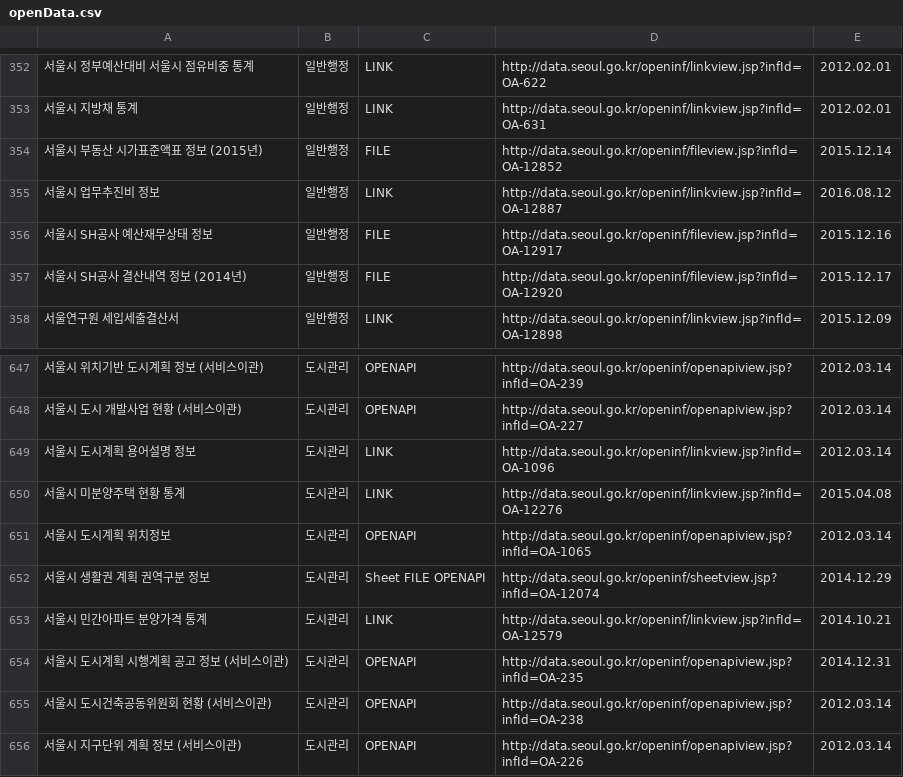
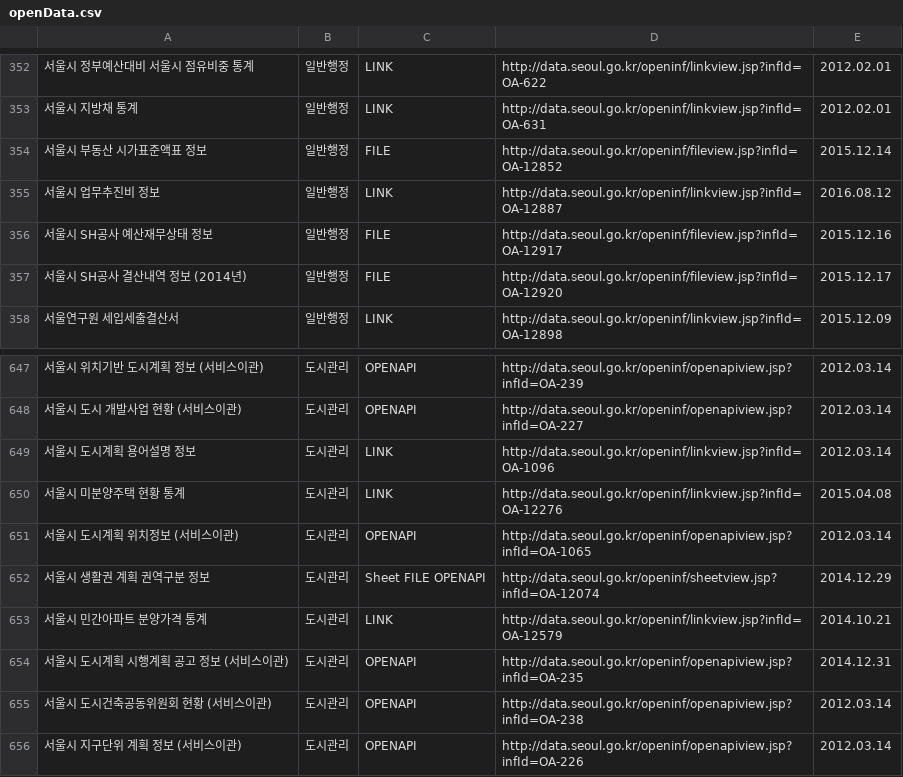
Before and after one commit to seoulopendata/stat_opendata, a CSV file: openData.csv, drawn as a sheet; only a part is shown, gaps mark what is left out.

Commit message:
Fri Feb 10 01:00:31 KST 2017 기준 데이터

```diff
--- a/openData.csv
+++ b/openData.csv
@@ -353,3 +353,3 @@
 "서울시 지방채 통계","일반행정","LINK ","http://data.seoul.go.kr/openinf/linkview.jsp?infId=OA-631","2012.02.01"
-"서울시 부동산 시가표준액표 정보 (2015년)","일반행정","FILE ","http://data.seoul.go.kr/openinf/fileview.jsp?infId=OA-12852","2015.12.14"
+"서울시 부동산 시가표준액표 정보","일반행정","FILE ","http://data.seoul.go.kr/openinf/fileview.jsp?infId=OA-12852","2015.12.14"
 "서울시 업무추진비 정보","일반행정","LINK ","http://data.seoul.go.kr/openinf/linkview.jsp?infId=OA-12887","2016.08.12"
@@ -650,3 +650,3 @@
 "서울시 미분양주택 현황 통계","도시관리","LINK ","http://data.seoul.go.kr/openinf/linkview.jsp?infId=OA-12276","2015.04.08"
-"서울시 도시계획 위치정보","도시관리","OPENAPI ","http://data.seoul.go.kr/openinf/openapiview.jsp?infId=OA-1065","2012.03.14"
+"서울시 도시계획 위치정보 (서비스이관)","도시관리","OPENAPI ","http://data.seoul.go.kr/openinf/openapiview.jsp?infId=OA-1065","2012.03.14"
 "서울시 생활권 계획 권역구분 정보","도시관리","Sheet FILE OPENAPI ","http://data.seoul.go.kr/openinf/sheetview.jsp?infId=OA-12074","2014.12.29"
```
